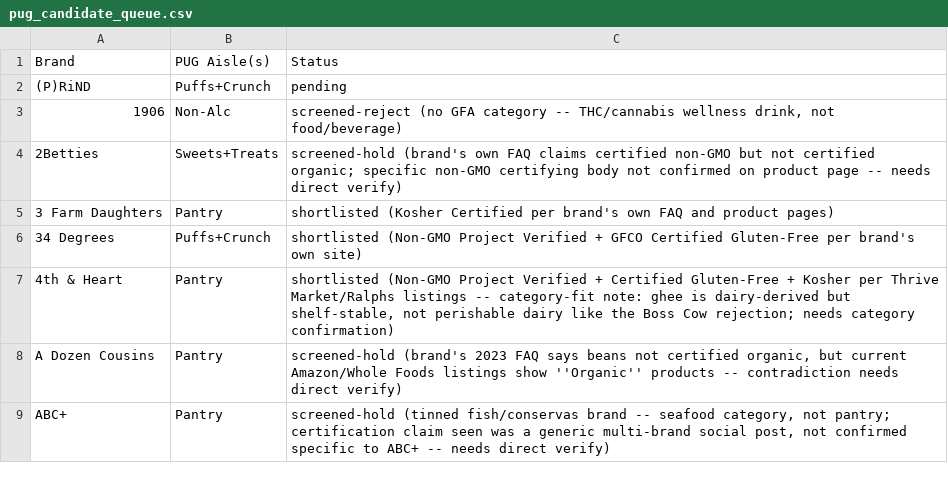
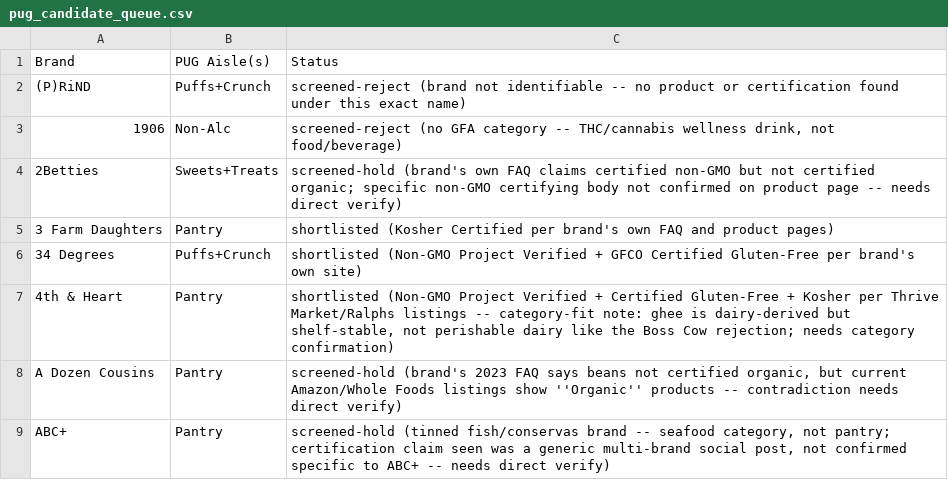
Before and after one commit to GoodFoodAmbassador/good-food-ambassador, a CSV file: research/pug_candidate_queue.csv, drawn as a sheet; only a part is shown; the diff covers the shown part only.

Commit message:
Screen next 17 PUG candidate-queue brands (5 shortlisted, 6 screened-reject, 6 screened-hold)

```diff
--- a/research/pug_candidate_queue.csv
+++ b/research/pug_candidate_queue.csv
@@ -1,3 +1,3 @@
 Brand,PUG Aisle(s),Status
-(P)RiND,Puffs+Crunch,pending
+(P)RiND,Puffs+Crunch,screened-reject (brand not identifiable -- no product or certification found under this exact name)
 1906,Non-Alc,"screened-reject (no GFA category -- THC/cannabis wellness drink, not food/beverage)"
```
Also changed, not shown: 16 edited cells elsewhere in this file.
